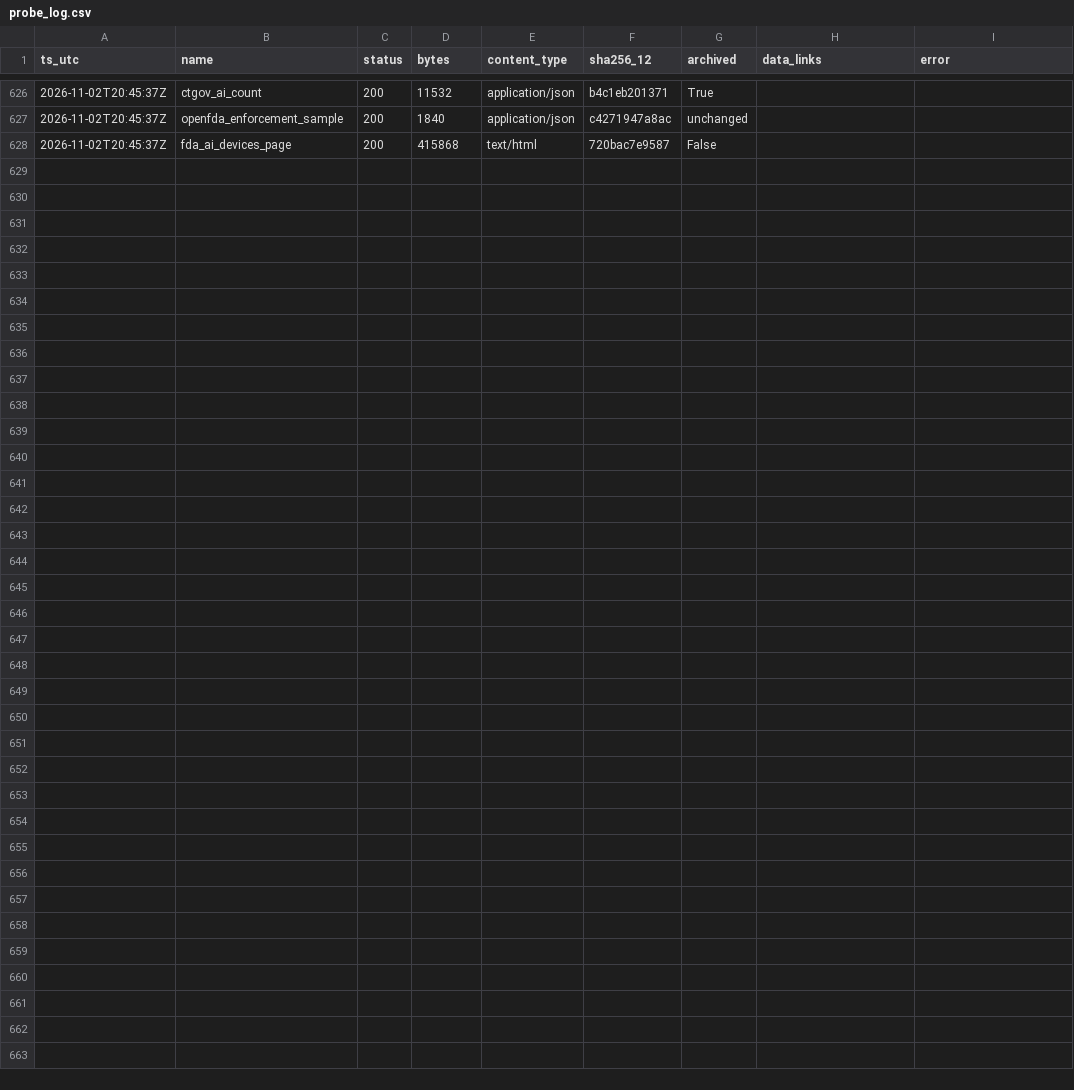
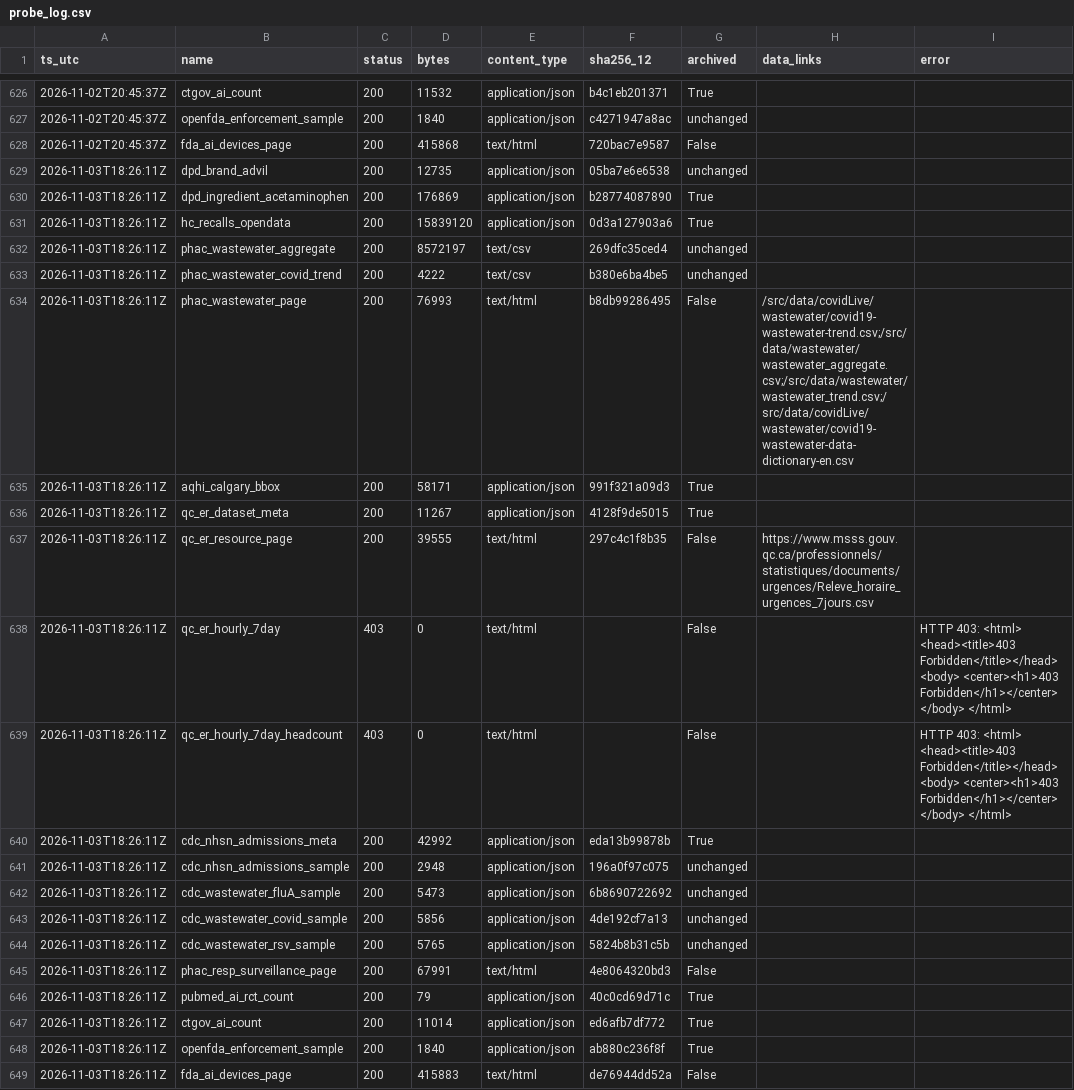
Before and after one commit to fb-121/canada-health-signals, a CSV file: data/probe_log.csv, drawn as a sheet; only a part is shown, gaps mark what is left out; the diff names each change by its address in the sheet, - before the commit and + after, or states it on an @@ line.

Commit message:
data: daily snapshot 2026-11-03

```diff
--- a/data/probe_log.csv
+++ b/data/probe_log.csv
+row 629: 2026-11-03T18:26:11Z | dpd_brand_advil | 200 | 12735 | application/json | 05ba7e6e6538 | unchanged
+row 630: 2026-11-03T18:26:11Z | dpd_ingredient_acetaminophen | 200 | 176869 | application/json | b28774087890 | True
+row 631: 2026-11-03T18:26:11Z | hc_recalls_opendata | 200 | 15839120 | application/json | 0d3a127903a6 | True
+row 632: 2026-11-03T18:26:11Z | phac_wastewater_aggregate | 200 | 8572197 | text/csv | 269dfc35ced4 | unchanged
+row 633: 2026-11-03T18:26:11Z | phac_wastewater_covid_trend | 200 | 4222 | text/csv | b380e6ba4be5 | unchanged
+row 634: 2026-11-03T18:26:11Z | phac_wastewater_page | 200 | 76993 | text/html | b8db99286495 | False | /src/data/covidLive/wastewater/covid19-wastewater-trend.csv;/src/data/wastewater/wastewater_aggregate.csv;/src/data/wastewater/wastewater_trend.csv;/src/data/covidLive/wastewater/covid19-wastewater-data-dictionary-en.csv
+row 635: 2026-11-03T18:26:11Z | aqhi_calgary_bbox | 200 | 58171 | application/json | 991f321a09d3 | True
+row 636: 2026-11-03T18:26:11Z | qc_er_dataset_meta | 200 | 11267 | application/json | 4128f9de5015 | True
+row 637: 2026-11-03T18:26:11Z | qc_er_resource_page | 200 | 39555 | text/html | 297c4c1f8b35 | False | https://www.msss.gouv.qc.ca/professionnels/statistiques/documents/urgences/Releve_horaire_urgences_7jours.csv
+row 638: 2026-11-03T18:26:11Z | qc_er_hourly_7day | 403 | 0 | text/html |  | False |  | HTTP 403: <html> <head><title>403 Forbidden</title></head> <body> <center><h1>403 Forbidden</h1></center> </body> </html>
+row 639: 2026-11-03T18:26:11Z | qc_er_hourly_7day_headcount | 403 | 0 | text/html |  | False |  | HTTP 403: <html> <head><title>403 Forbidden</title></head> <body> <center><h1>403 Forbidden</h1></center> </body> </html>
+row 640: 2026-11-03T18:26:11Z | cdc_nhsn_admissions_meta | 200 | 42992 | application/json | eda13b99878b | True
+row 641: 2026-11-03T18:26:11Z | cdc_nhsn_admissions_sample | 200 | 2948 | application/json | 196a0f97c075 | unchanged
+row 642: 2026-11-03T18:26:11Z | cdc_wastewater_fluA_sample | 200 | 5473 | application/json | 6b8690722692 | unchanged
+row 643: 2026-11-03T18:26:11Z | cdc_wastewater_covid_sample | 200 | 5856 | application/json | 4de192cf7a13 | unchanged
+row 644: 2026-11-03T18:26:11Z | cdc_wastewater_rsv_sample | 200 | 5765 | application/json | 5824b8b31c5b | unchanged
+row 645: 2026-11-03T18:26:11Z | phac_resp_surveillance_page | 200 | 67991 | text/html | 4e8064320bd3 | False
+row 646: 2026-11-03T18:26:11Z | pubmed_ai_rct_count | 200 | 79 | application/json | 40c0cd69d71c | True
+row 647: 2026-11-03T18:26:11Z | ctgov_ai_count | 200 | 11014 | application/json | ed6afb7df772 | True
+row 648: 2026-11-03T18:26:11Z | openfda_enforcement_sample | 200 | 1840 | application/json | ab880c236f8f | True
+row 649: 2026-11-03T18:26:11Z | fda_ai_devices_page | 200 | 415883 | text/html | de76944dd52a | False
```
Also changed, not shown: data/ai/year_counts.csv, 10 other files.
